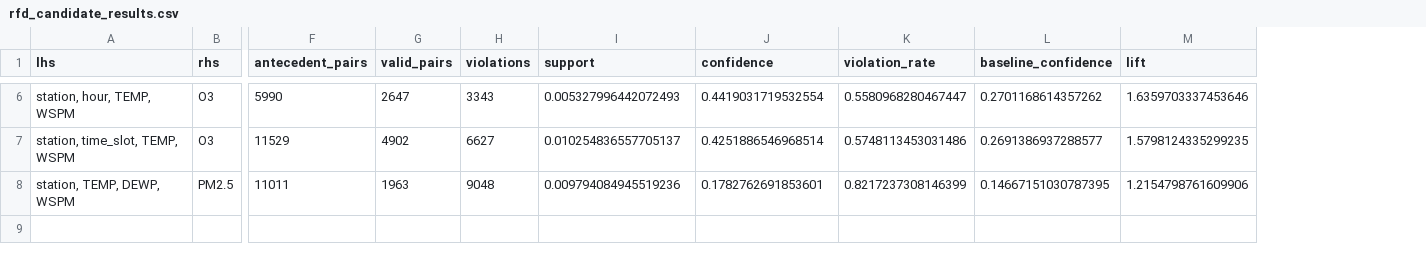
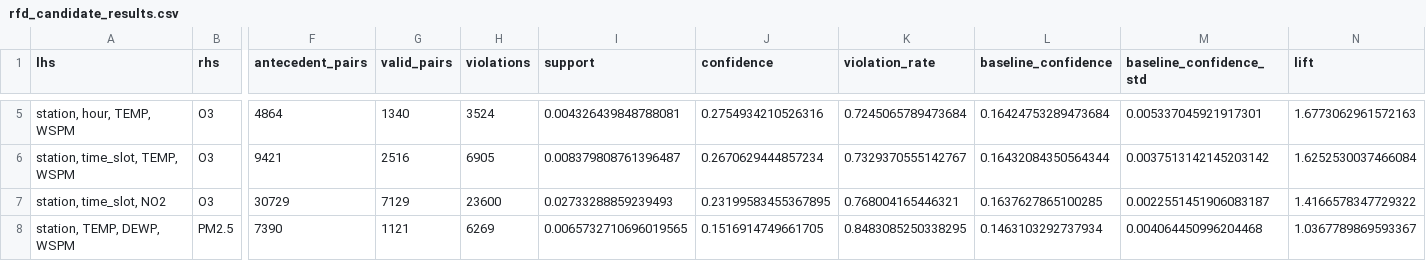
Before and after one commit to matthew-2000/rfd-urban-digital-twin, a CSV file: results/rfd_candidate_results.csv, drawn as a sheet; only a part is shown, gaps mark what is left out; addresses are those after the commit; rows hold the shown columns only; the diff covers the shown part only; the diff names each change by its address in the sheet, - before the commit and + after, or states it on an @@ line.

```diff
--- a/results/rfd_candidate_results.csv
+++ b/results/rfd_candidate_results.csv
+column M (baseline_confidence_std), rows 5-6: 0.005337045921917301 | 0.0037513142145203142; row 8: 0.004064450996204468
-F5 (antecedent_pairs): 5990
+F5 (antecedent_pairs): 4864
-G5 (valid_pairs): 2647
+G5 (valid_pairs): 1340
-H5 (violations): 3343
+H5 (violations): 3524
-I5 (support): 0.005327996442072493
+I5 (support): 0.004326439848788081
-J5 (confidence): 0.4419031719532554
+J5 (confidence): 0.2754934210526316
-K5 (violation_rate): 0.5580968280467447
+K5 (violation_rate): 0.7245065789473684
-L5 (baseline_confidence): 0.2701168614357262
+L5 (baseline_confidence): 0.16424753289473684
-N5 (lift): 1.6359703337453646
+N5 (lift): 1.6773062961572163
-F6 (antecedent_pairs): 11529
+F6 (antecedent_pairs): 9421
-G6 (valid_pairs): 4902
+G6 (valid_pairs): 2516
-H6 (violations): 6627
+H6 (violations): 6905
-I6 (support): 0.010254836557705137
+I6 (support): 0.008379808761396487
-J6 (confidence): 0.4251886546968514
+J6 (confidence): 0.2670629444857234
-K6 (violation_rate): 0.5748113453031486
+K6 (violation_rate): 0.7329370555142767
-L6 (baseline_confidence): 0.2691386937288577
+L6 (baseline_confidence): 0.16432084350564344
-N6 (lift): 1.5798124335299235
+N6 (lift): 1.6252530037466084
+row 7: station, time_slot, NO2 | O3 | 30729 | 7129 | 23600 | 0.02733288859239493 | 0.23199583455367895 | 0.768004165446321 | 0.1637627865100285 | 0.0022551451906083187 | 1.4166578347729322
-F8 (antecedent_pairs): 11011
+F8 (antecedent_pairs): 7390
-G8 (valid_pairs): 1963
+G8 (valid_pairs): 1121
-H8 (violations): 9048
+H8 (violations): 6269
-I8 (support): 0.009794084945519236
+I8 (support): 0.0065732710696019565
-J8 (confidence): 0.1782762691853601
+J8 (confidence): 0.1516914749661705
-K8 (violation_rate): 0.8217237308146399
+K8 (violation_rate): 0.8483085250338295
-L8 (baseline_confidence): 0.14667151030787395
+L8 (baseline_confidence): 0.1463103292737934
-N8 (lift): 1.2154798761609906
+N8 (lift): 1.0367789869593367
```
Also changed, not shown: 1 removed row and 24 edited cells elsewhere in this file, data/processed/udt_rfd_sample.csv, results/rfd_bootstrap_iterations.csv, 34 other files.
